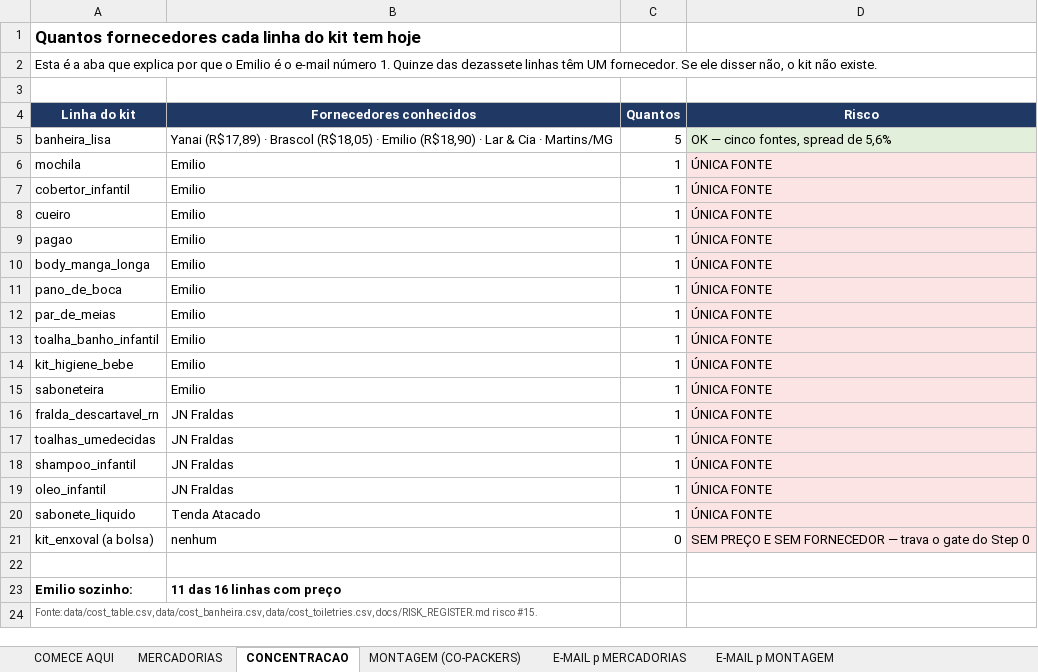
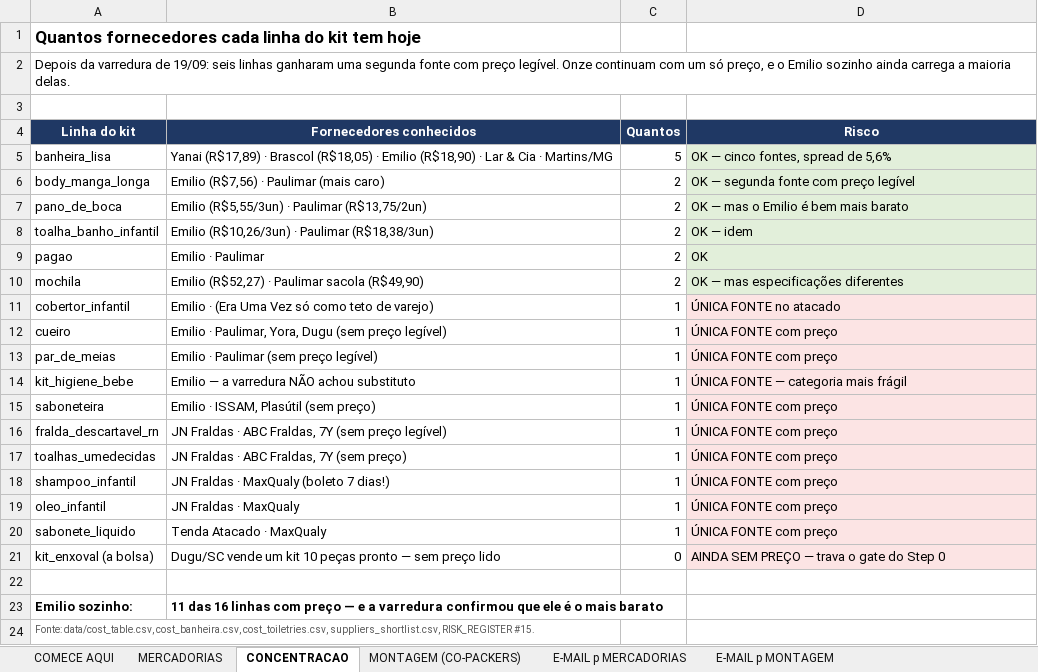
Before and after one commit to Mgcampbell-MGC/ACOLHE, an Excel workbook: docs/ACOLHE_fornecedores.xlsx, sheet CONCENTRACAO, drawn as a sheet; values as stored, in another font and other column widths than the file's, no borders; removed rows and columns are numbered as before the commit, all else as after; the diff names each change by its address in the sheet, - before the commit and + after, or states it on an @@ line.

```diff
--- a/docs/ACOLHE_fornecedores.xlsx (sheet CONCENTRACAO)
+++ b/docs/ACOLHE_fornecedores.xlsx (sheet CONCENTRACAO)
-A2 (Linha do kit): Esta é a aba que explica por que o Emilio é o e-mail número 1. Quinze das dezassete linhas têm UM fornecedor. Se ele disser não, o kit não existe.
+A2 (Linha do kit): Depois da varredura de 19/09: seis linhas ganharam uma segunda fonte com preço legível. Onze continuam com um só preço, e o Emilio sozinho ainda carrega a maioria delas.
+row 6: body_manga_longa | Emilio (R$7,56) · Paulimar (mais caro) | 2 | OK — segunda fonte com preço legível
+row 7: pano_de_boca | Emilio (R$5,55/3un) · Paulimar (R$13,75/2un) | 2 | OK — mas o Emilio é bem mais barato
+row 8: toalha_banho_infantil | Emilio (R$10,26/3un) · Paulimar (R$18,38/3un) | 2 | OK — idem
+row 9: pagao | Emilio · Paulimar | 2 | OK
-B10 (Fornecedores conhecidos): Emilio
+B10 (Fornecedores conhecidos): Emilio (R$52,27) · Paulimar sacola (R$49,90)
-C10 (Quantos): 1
+C10 (Quantos): 2
-D10 (Risco): ÚNICA FONTE
+D10 (Risco): OK — mas especificações diferentes
-D10 fill: #FCE4E4
+D10 fill: #E2EFDA
-B11 (Fornecedores conhecidos): Emilio
+B11 (Fornecedores conhecidos): Emilio · (Era Uma Vez só como teto de varejo)
-D11 (Risco): ÚNICA FONTE
+D11 (Risco): ÚNICA FONTE no atacado
-B12 (Fornecedores conhecidos): Emilio
+B12 (Fornecedores conhecidos): Emilio · Paulimar, Yora, Dugu (sem preço legível)
-D12 (Risco): ÚNICA FONTE
+D12 (Risco): ÚNICA FONTE com preço
-row 9: pagao | Emilio | 1 | ÚNICA FONTE
-row 10: body_manga_longa | Emilio | 1 | ÚNICA FONTE
-row 11: pano_de_boca | Emilio | 1 | ÚNICA FONTE
-B13 (Fornecedores conhecidos): Emilio
+B13 (Fornecedores conhecidos): Emilio · Paulimar (sem preço legível)
-D13 (Risco): ÚNICA FONTE
+D13 (Risco): ÚNICA FONTE com preço
-row 13: toalha_banho_infantil | Emilio | 1 | ÚNICA FONTE
-B14 (Fornecedores conhecidos): Emilio
+B14 (Fornecedores conhecidos): Emilio — a varredura NÃO achou substituto
-D14 (Risco): ÚNICA FONTE
+D14 (Risco): ÚNICA FONTE — categoria mais frágil
-B15 (Fornecedores conhecidos): Emilio
+B15 (Fornecedores conhecidos): Emilio · ISSAM, Plasútil (sem preço)
-D15:D20 (Risco): ÚNICA FONTE
+D15:D20 (Risco): ÚNICA FONTE com preço
-B16 (Fornecedores conhecidos): JN Fraldas
+B16 (Fornecedores conhecidos): JN Fraldas · ABC Fraldas, 7Y (sem preço legível)
-B17 (Fornecedores conhecidos): JN Fraldas
+B17 (Fornecedores conhecidos): JN Fraldas · ABC Fraldas, 7Y (sem preço)
-B18 (Fornecedores conhecidos): JN Fraldas
+B18 (Fornecedores conhecidos): JN Fraldas · MaxQualy (boleto 7 dias!)
-B19 (Fornecedores conhecidos): JN Fraldas
+B19 (Fornecedores conhecidos): JN Fraldas · MaxQualy
-B20 (Fornecedores conhecidos): Tenda Atacado
+B20 (Fornecedores conhecidos): Tenda Atacado · MaxQualy
-B21 (Fornecedores conhecidos): nenhum
+B21 (Fornecedores conhecidos): Dugu/SC vende um kit 10 peças pronto — sem preço lido
-D21 (Risco): SEM PREÇO E SEM FORNECEDOR — trava…
+D21 (Risco): AINDA SEM PREÇO — trava…
-B23 (Fornecedores conhecidos): …com preço
+B23 (Fornecedores conhecidos): …com preço — e a varredura confirmou que ele é o mais barato
-A24 (Linha do kit): Fonte: data/cost_table.csv, data/cost_banheira.csv, data/cost_toiletries.csv, docs/RISK_REGISTER.md risco #15.
+A24 (Linha do kit): Fonte: data/cost_table.csv, cost_banheira.csv, cost_toiletries.csv, suppliers_shortlist.csv, RISK_REGISTER #15.
```
Also changed, not shown: sheet MERCADORIAS, sheet COMECE AQUI, 3 other files.
